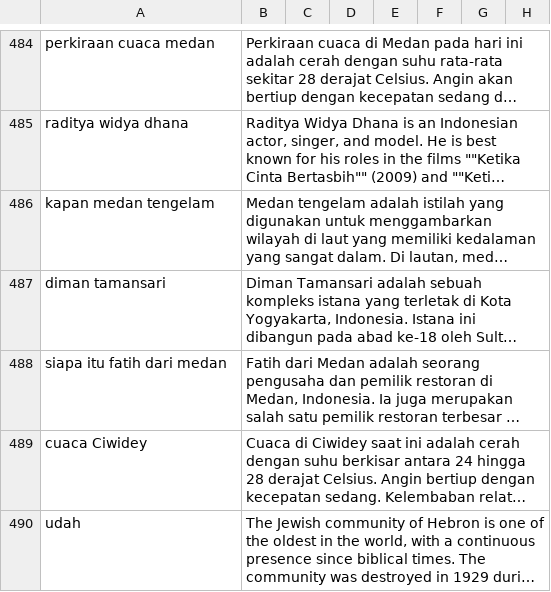
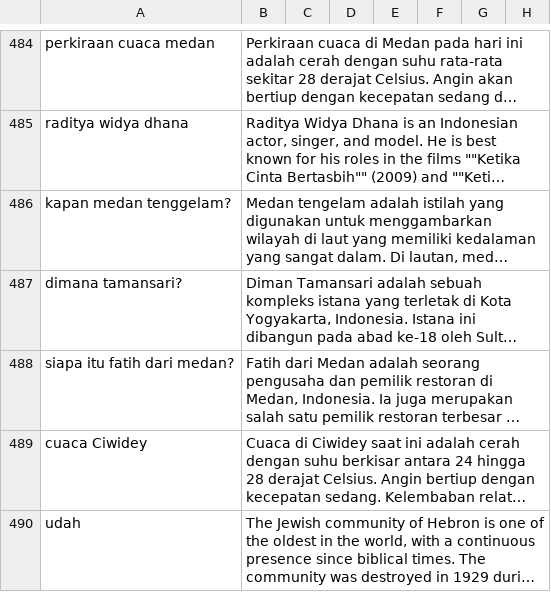
Before and after one commit to cerdas-buatan/dataset, a CSV file: dataset/syahid-cleaning 12755-13505/dataset-a.csv, drawn as a sheet; only a part is shown, gaps mark what is left out; long unchanged cells end in …; the diff covers the shown part only; the diff names each change by its address in the sheet, - before the commit and + after, or states it on an @@ line.

Commit message:
clean1

```diff
--- a/dataset/syahid-cleaning 12755-13505/dataset-a.csv
+++ b/dataset/syahid-cleaning 12755-13505/dataset-a.csv
-A486: kapan medan tengelam
+A486: kapan medan tenggelam?
-A487: diman tamansari
+A487: dimana tamansari?
-A488: siapa itu fatih dari medan
+A488: siapa itu fatih dari medan?
```
Also changed, not shown: 1 added row, 1 removed row and 6 edited cells elsewhere in this file.
